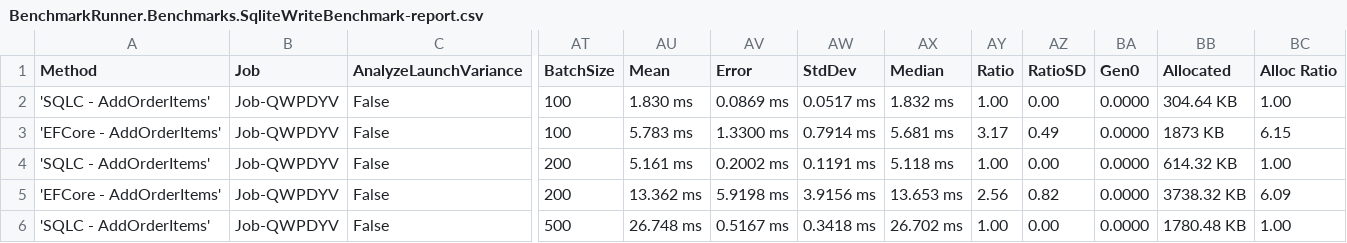
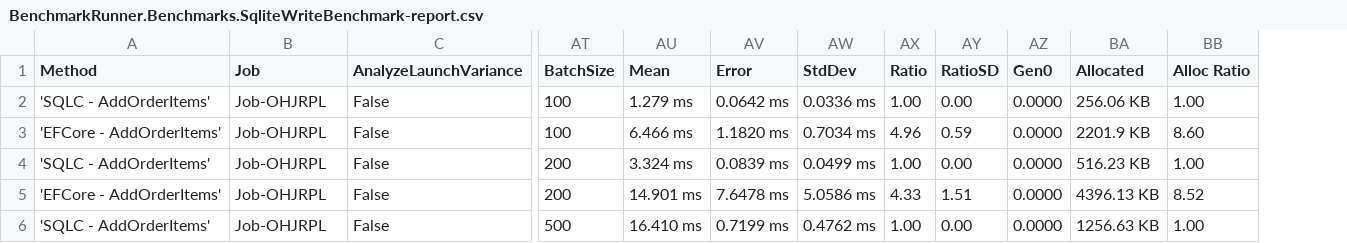
Before and after one commit to DaredevilOSS/sqlc-gen-csharp, a CSV file: BenchmarkDotNet.Artifacts/results/BenchmarkRunner.Benchmarks.SqliteWriteBenchmark-report.csv, drawn as a sheet; only a part is shown, gaps mark what is left out; removed rows and columns are numbered as before the commit, all else as after; the diff covers the shown part only; the diff names each change by its address in the sheet, - before the commit and + after, or states it on an @@ line.

Commit message:
fix: all benchmarks

```diff
--- a/BenchmarkDotNet.Artifacts/results/BenchmarkRunner.Benchmarks.SqliteWriteBenchmark-report.csv
+++ b/BenchmarkDotNet.Artifacts/results/BenchmarkRunner.Benchmarks.SqliteWriteBenchmark-report.csv
-column AX (Median), rows 2-6: 1.832 ms | 5.681 ms | 5.118 ms | 13.653 ms | 26.702 ms
-B2:B6 (Job): Job-QWPDYV
+B2:B6 (Job): Job-OHJRPL
-AU2 (Mean): 1.830 ms
+AU2 (Mean): 1.279 ms
-AV2 (Error): 0.0869 ms
+AV2 (Error): 0.0642 ms
-AW2 (StdDev): 0.0517 ms
+AW2 (StdDev): 0.0336 ms
-BA2 (Allocated): 304.64 KB
+BA2 (Allocated): 256.06 KB
-AU3 (Mean): 5.783 ms
+AU3 (Mean): 6.466 ms
-AV3 (Error): 1.3300 ms
+AV3 (Error): 1.1820 ms
-AW3 (StdDev): 0.7914 ms
+AW3 (StdDev): 0.7034 ms
-AX3 (Ratio): 3.17
+AX3 (Ratio): 4.96
-AY3 (RatioSD): 0.49
+AY3 (RatioSD): 0.59
-BA3 (Allocated): 1873 KB
+BA3 (Allocated): 2201.9 KB
-BB3 (Alloc Ratio): 6.15
+BB3 (Alloc Ratio): 8.60
-AU4 (Mean): 5.161 ms
+AU4 (Mean): 3.324 ms
-AV4 (Error): 0.2002 ms
+AV4 (Error): 0.0839 ms
-AW4 (StdDev): 0.1191 ms
+AW4 (StdDev): 0.0499 ms
-BA4 (Allocated): 614.32 KB
+BA4 (Allocated): 516.23 KB
-AU5 (Mean): 13.362 ms
+AU5 (Mean): 14.901 ms
-AV5 (Error): 5.9198 ms
+AV5 (Error): 7.6478 ms
-AW5 (StdDev): 3.9156 ms
+AW5 (StdDev): 5.0586 ms
-AX5 (Ratio): 2.56
+AX5 (Ratio): 4.33
-AY5 (RatioSD): 0.82
+AY5 (RatioSD): 1.51
-BA5 (Allocated): 3738.32 KB
+BA5 (Allocated): 4396.13 KB
-BB5 (Alloc Ratio): 6.09
+BB5 (Alloc Ratio): 8.52
-AU6 (Mean): 26.748 ms
+AU6 (Mean): 16.410 ms
-AV6 (Error): 0.5167 ms
+AV6 (Error): 0.7199 ms
-AW6 (StdDev): 0.3418 ms
+AW6 (StdDev): 0.4762 ms
-BA6 (Allocated): 1780.48 KB
+BA6 (Allocated): 1256.63 KB
```
Also changed, not shown: 94 edited cells elsewhere in this file, BenchmarkDotNet.Artifacts/results/BenchmarkRunner.Benchmarks.MysqlReadBenchmark-report.csv, BenchmarkDotNet.Artifacts/results/BenchmarkRunner.Benchmarks.MysqlWriteBenchmark-report.csv, 30 other files.
